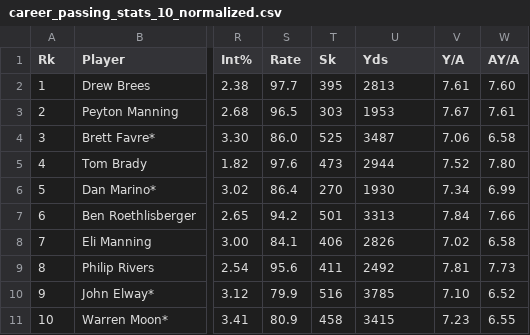
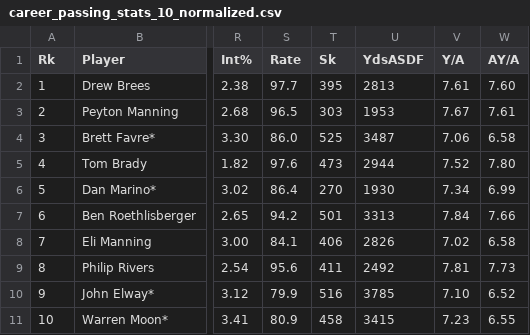
Before and after one commit to infovis2019-nfl/nfl_visualization, a CSV file: nfl_server/data/career_passing_stats_10_normalized.csv, drawn as a sheet; only a part is shown, gaps mark what is left out; the diff names each change by its address in the sheet, - before the commit and + after, or states it on an @@ line.

```diff
--- a/nfl_server/data/career_passing_stats_10_normalized.csv
+++ b/nfl_server/data/career_passing_stats_10_normalized.csv
-U1: Yds
+U1: YdsASDF
```
Also changed, not shown: 1 other file.
